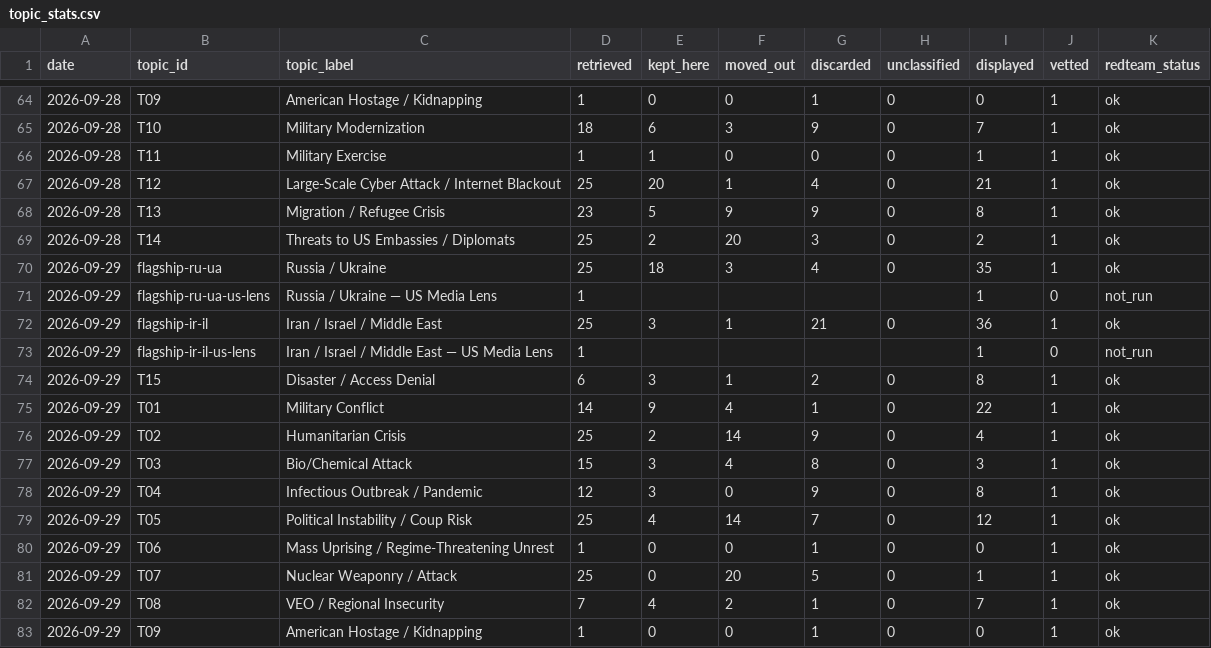
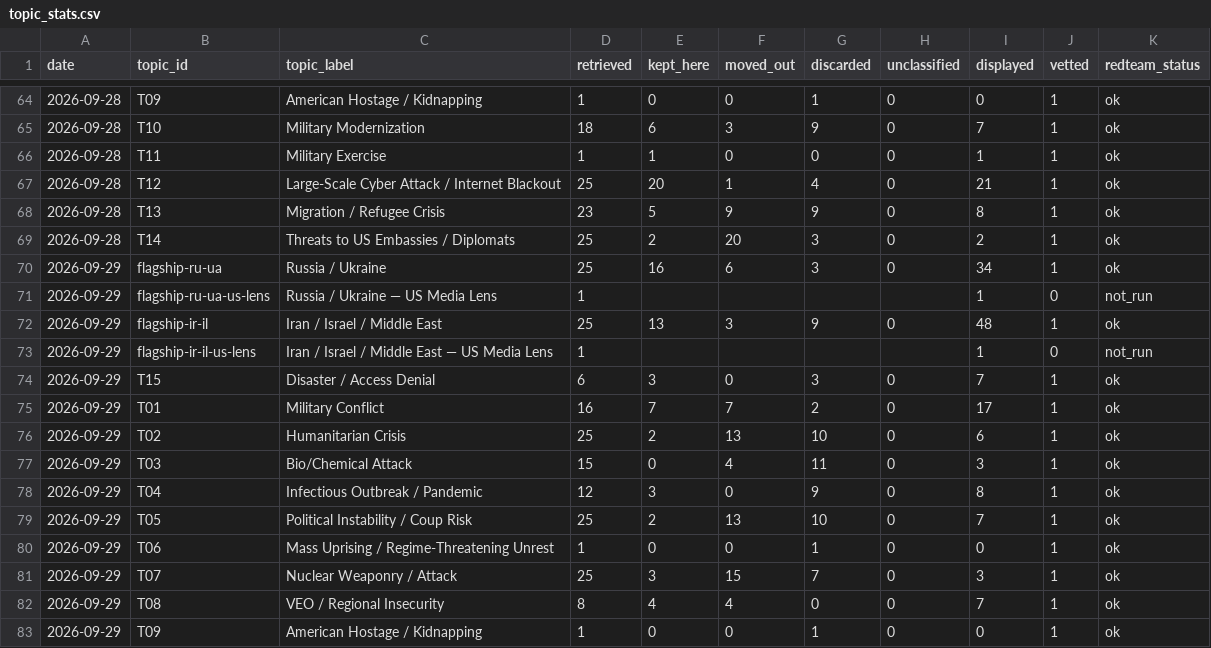
Before and after one commit to Spillers478/Global-Situation-Watch, a CSV file: data/history/topic_stats.csv, drawn as a sheet; only a part is shown, gaps mark what is left out; the diff covers the shown part only.

```diff
--- a/data/history/topic_stats.csv
+++ b/data/history/topic_stats.csv
@@ -69,15 +69,15 @@ date,topic_id,topic_label,retrieved,kept_here,moved_out,discarded,unclassified,d
 2026-09-28,T14,Threats to US Embassies / Diplomats,25,2,20,3,0,2,1,ok
-2026-09-29,flagship-ru-ua,Russia / Ukraine,25,18,3,4,0,35,1,ok
+2026-09-29,flagship-ru-ua,Russia / Ukraine,25,16,6,3,0,34,1,ok
 2026-09-29,flagship-ru-ua-us-lens,Russia / Ukraine — US Media Lens,1,,,,,1,0,not_run
-2026-09-29,flagship-ir-il,Iran / Israel / Middle East,25,3,1,21,0,36,1,ok
+2026-09-29,flagship-ir-il,Iran / Israel / Middle East,25,13,3,9,0,48,1,ok
 2026-09-29,flagship-ir-il-us-lens,Iran / Israel / Middle East — US Media Lens,1,,,,,1,0,not_run
-2026-09-29,T15,Disaster / Access Denial,6,3,1,2,0,8,1,ok
-2026-09-29,T01,Military Conflict,14,9,4,1,0,22,1,ok
-2026-09-29,T02,Humanitarian Crisis,25,2,14,9,0,4,1,ok
-2026-09-29,T03,Bio/Chemical Attack,15,3,4,8,0,3,1,ok
+2026-09-29,T15,Disaster / Access Denial,6,3,0,3,0,7,1,ok
+2026-09-29,T01,Military Conflict,16,7,7,2,0,17,1,ok
+2026-09-29,T02,Humanitarian Crisis,25,2,13,10,0,6,1,ok
+2026-09-29,T03,Bio/Chemical Attack,15,0,4,11,0,3,1,ok
 2026-09-29,T04,Infectious Outbreak / Pandemic,12,3,0,9,0,8,1,ok
-2026-09-29,T05,Political Instability / Coup Risk,25,4,14,7,0,12,1,ok
+2026-09-29,T05,Political Instability / Coup Risk,25,2,13,10,0,7,1,ok
 2026-09-29,T06,Mass Uprising / Regime-Threatening Unrest,1,0,0,1,0,0,1,ok
-2026-09-29,T07,Nuclear Weaponry / Attack,25,0,20,5,0,1,1,ok
-2026-09-29,T08,VEO / Regional Insecurity,7,4,2,1,0,7,1,ok
+2026-09-29,T07,Nuclear Weaponry / Attack,25,3,15,7,0,3,1,ok
+2026-09-29,T08,VEO / Regional Insecurity,8,4,4,0,0,7,1,ok
 2026-09-29,T09,American Hostage / Kidnapping,1,0,0,1,0,0,1,ok
```
Also changed, not shown: 9 edited cells elsewhere in this file, data/history/articles-2026-09.csv, 43 other files.
